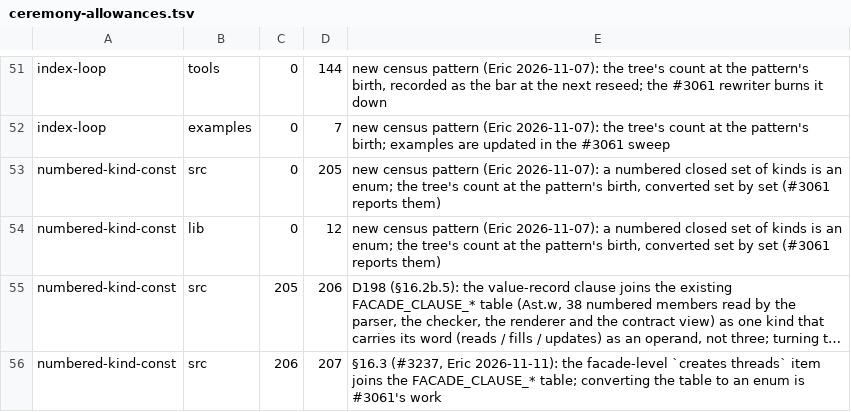
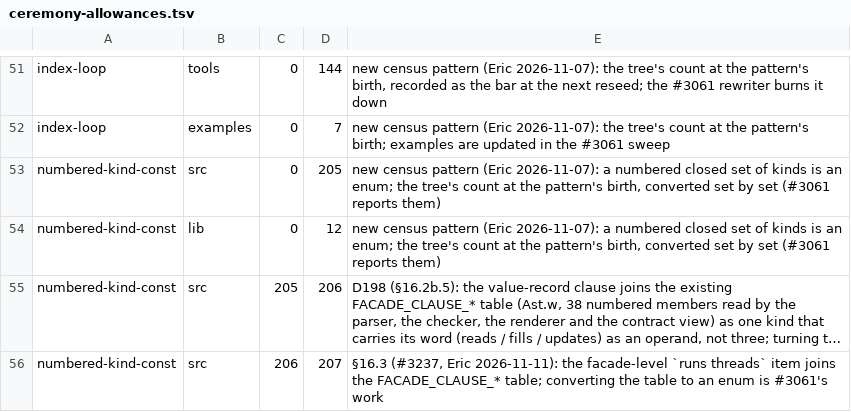
Before and after one commit to withlang-dev/with, a TSV file: build/ceremony-allowances.tsv, drawn as a sheet; only a part is shown, gaps mark what is left out; long unchanged cells end in …; the diff names each change by its address in the sheet, - before the commit and + after, or states it on an @@ line.

Commit message:
§16.3 (spec v7.47, D198 Amendment 5): the C-global paragraph in Eric's words; the facade item is `runs threads`
Words blessed by Eric, 2026-11-11, with "the library that declares it".
`creates threads` is respelled `runs threads` (it read like the resource
capability `thread creator`). A registry facts file states it at the
facade level and the draft carries it; raylib's facts (raudio.c: the
miniaudio device thread) and the SDL facade (SDL_audio.h: "a background
thread owned by SDL") state it.

```diff
--- a/build/ceremony-allowances.tsv
+++ b/build/ceremony-allowances.tsv
-E56: …the facade-level `creates threads` item…
+E56: …the facade-level `runs threads` item…
```
Also changed, not shown: 16 other files.
